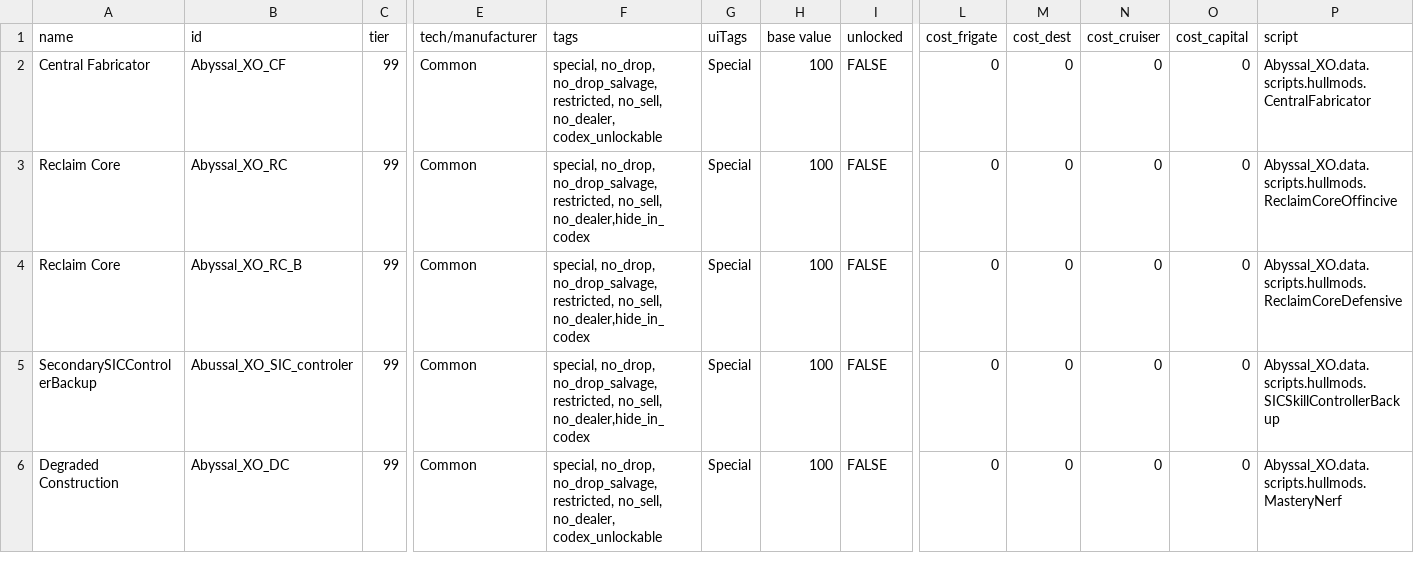
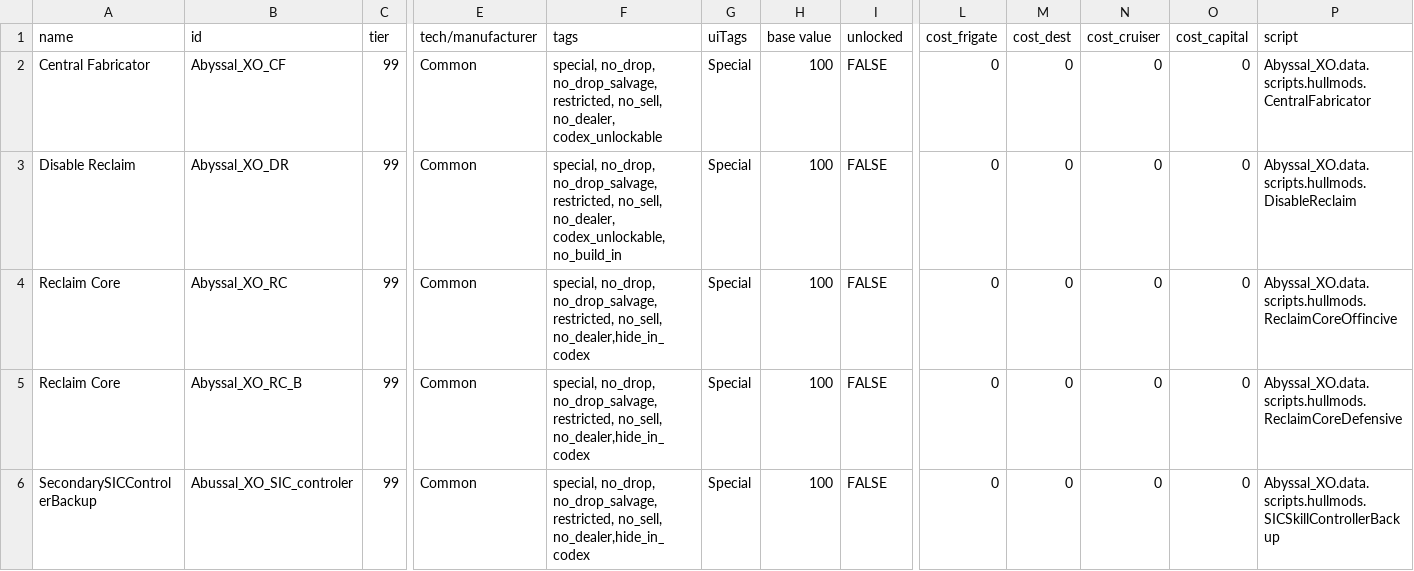
Before and after one commit to Alaricdragon/Abyssal_XO, a CSV file: data/hullmods/hull_mods.csv, drawn as a sheet; only a part is shown, gaps mark what is left out; the shorter side is filled out with more unchanged rows; rows hold the shown columns only; the diff names each change by its address in the sheet, - before the commit and + after, or states it on an @@ line.

```diff
--- a/data/hullmods/hull_mods.csv
+++ b/data/hullmods/hull_mods.csv
+row 3: Disable Reclaim | Abyssal_XO_DR | 99 | Common | special, no_drop, no_drop_salvage, restricted, no_sell, no_dealer, codex_unlockable, no_build_in | Special | 100 | FALSE | 0 | 0 | 0 | 0 | Abyssal_XO.data.scripts.hullmods.DisableReclaim
```
Also changed, not shown: data/config/LunaSettings.csv, 12 other files.
